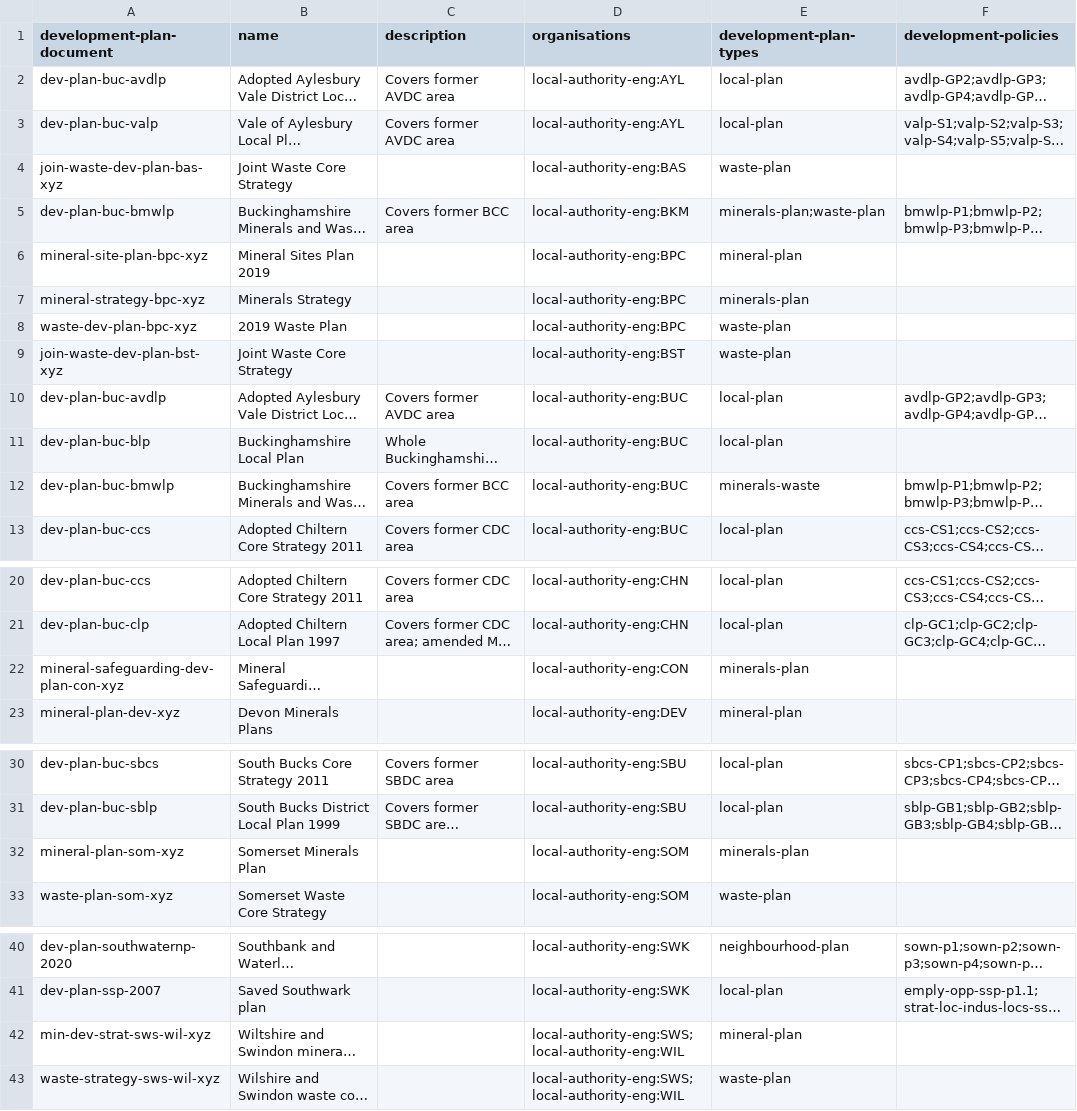
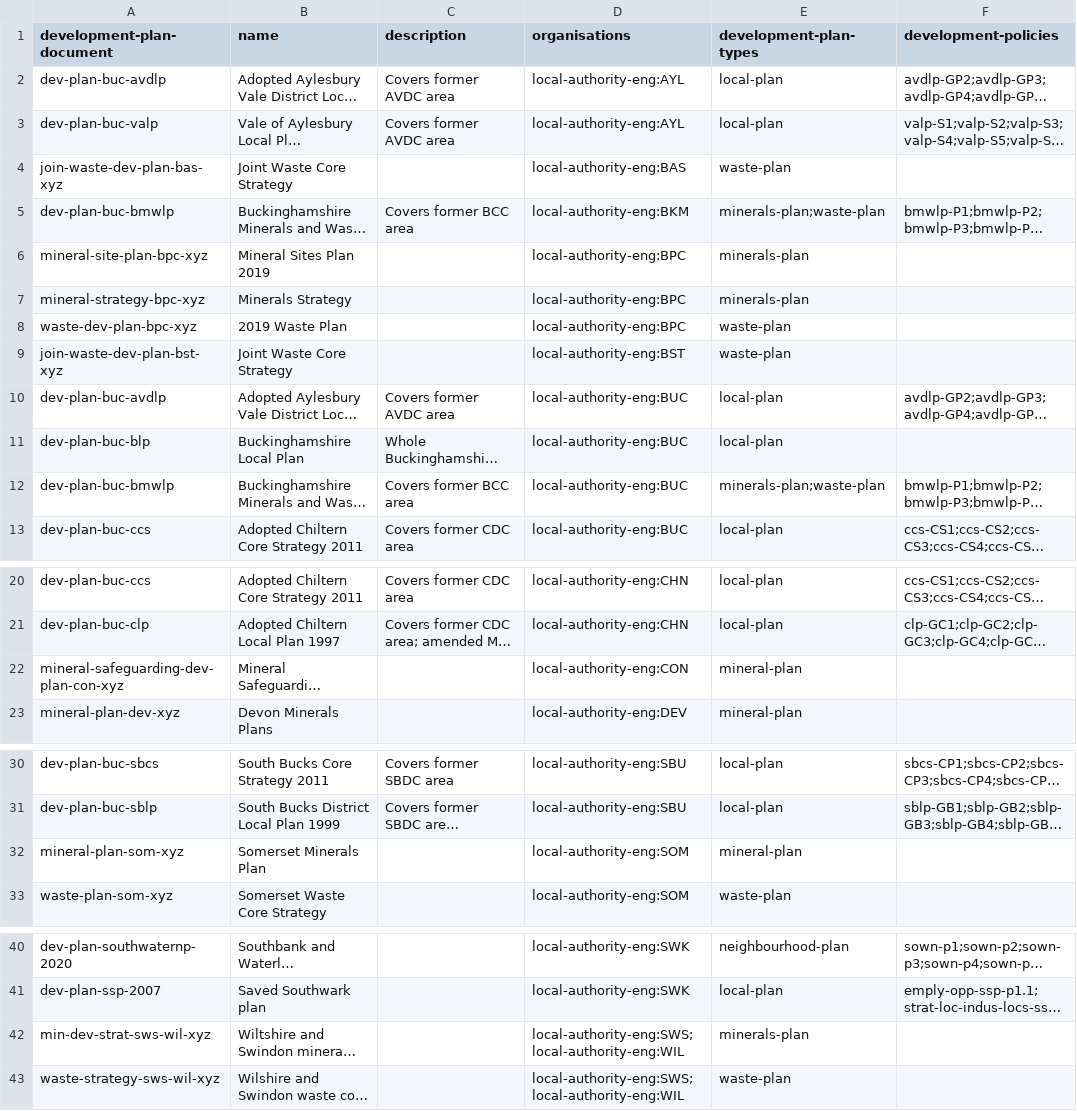
Before and after one commit to digital-land/development-plan-document-collection, a CSV file: dataset/development-plan-document.csv, drawn as a sheet; only a part is shown, gaps mark what is left out; long unchanged cells end in …; the diff names each change by its address in the sheet, - before the commit and + after, or states it on an @@ line.

Commit message:
Data 2021-03-31

```diff
--- a/dataset/development-plan-document.csv
+++ b/dataset/development-plan-document.csv
-E6 (development-plan-types): mineral-plan
+E6 (development-plan-types): minerals-plan
-E12 (development-plan-types): minerals-waste
+E12 (development-plan-types): minerals-plan;waste-plan
-E22 (development-plan-types): minerals-plan
+E22 (development-plan-types): mineral-plan
-E32 (development-plan-types): minerals-plan
+E32 (development-plan-types): mineral-plan
-E42 (development-plan-types): mineral-plan
+E42 (development-plan-types): minerals-plan
```
Also changed, not shown: 1 other file.
